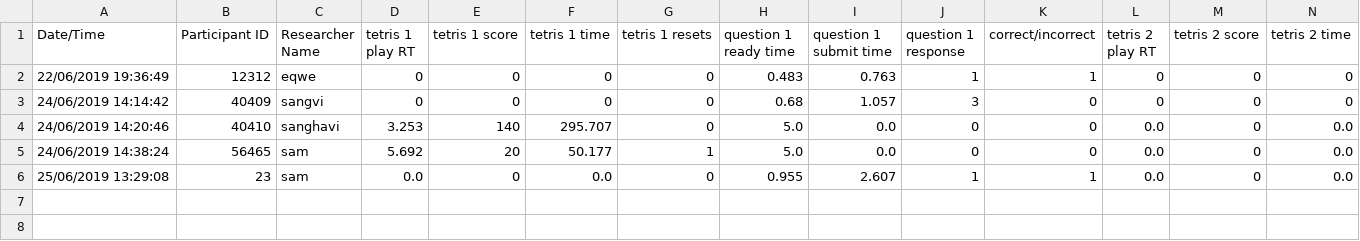
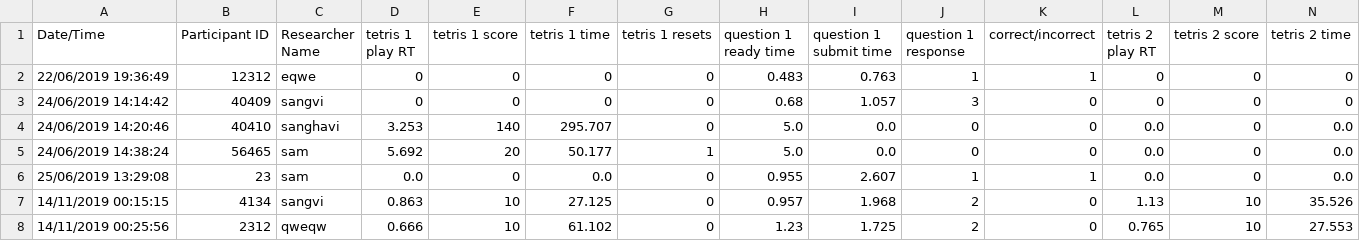
Before and after one commit to Sangvi98/SPAMGUI, a CSV file: out/production/SPAM/test.csv, drawn as a sheet; only a part is shown; rows hold the shown columns only; the diff names each change by its address in the sheet, - before the commit and + after, or states it on an @@ line.

```diff
--- a/out/production/SPAM/test.csv
+++ b/out/production/SPAM/test.csv
+row 7: 14/11/2019 00:15:15 | 4134 | sangvi | 0.863 | 10 | 27.125 | 0 | 0.957 | 1.968 | 2 | 0 | 1.13 | 10 | 35.526
+row 8: 14/11/2019 00:25:56 | 2312 | qweqw | 0.666 | 10 | 61.102 | 0 | 1.23 | 1.725 | 2 | 0 | 0.765 | 10 | 27.553
```
Also changed, not shown: out/production/SPAM/Questions1.csv, out/production/SPAM/Questions2.csv, 15 other files.
